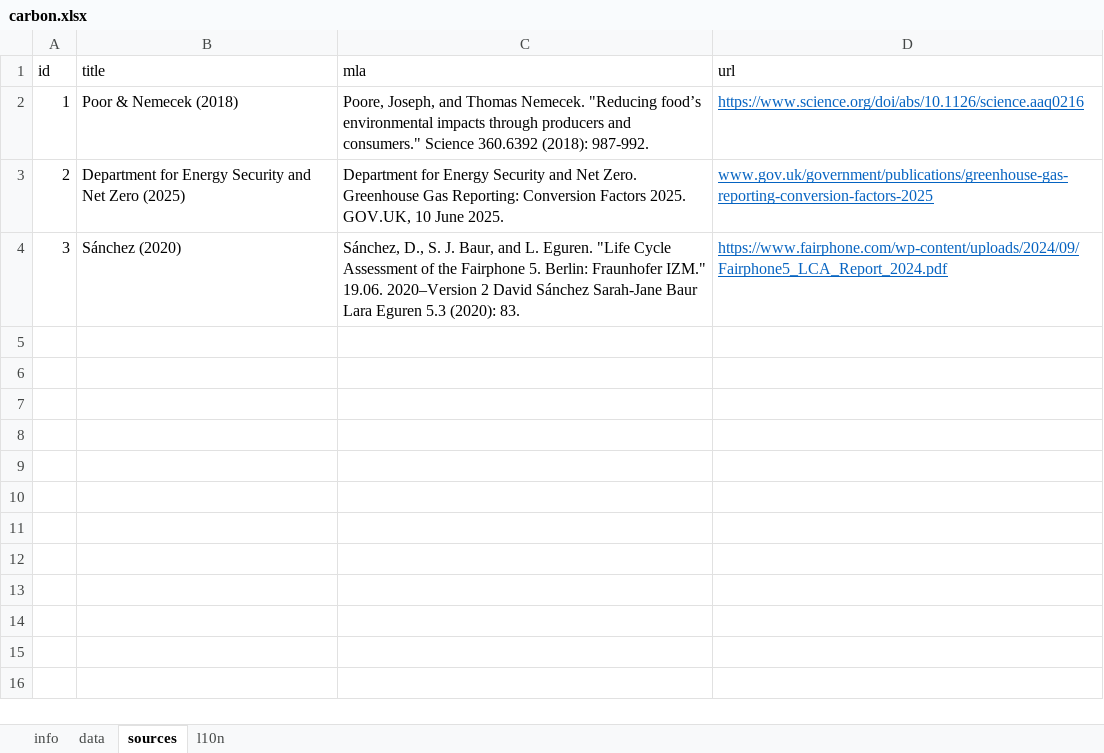
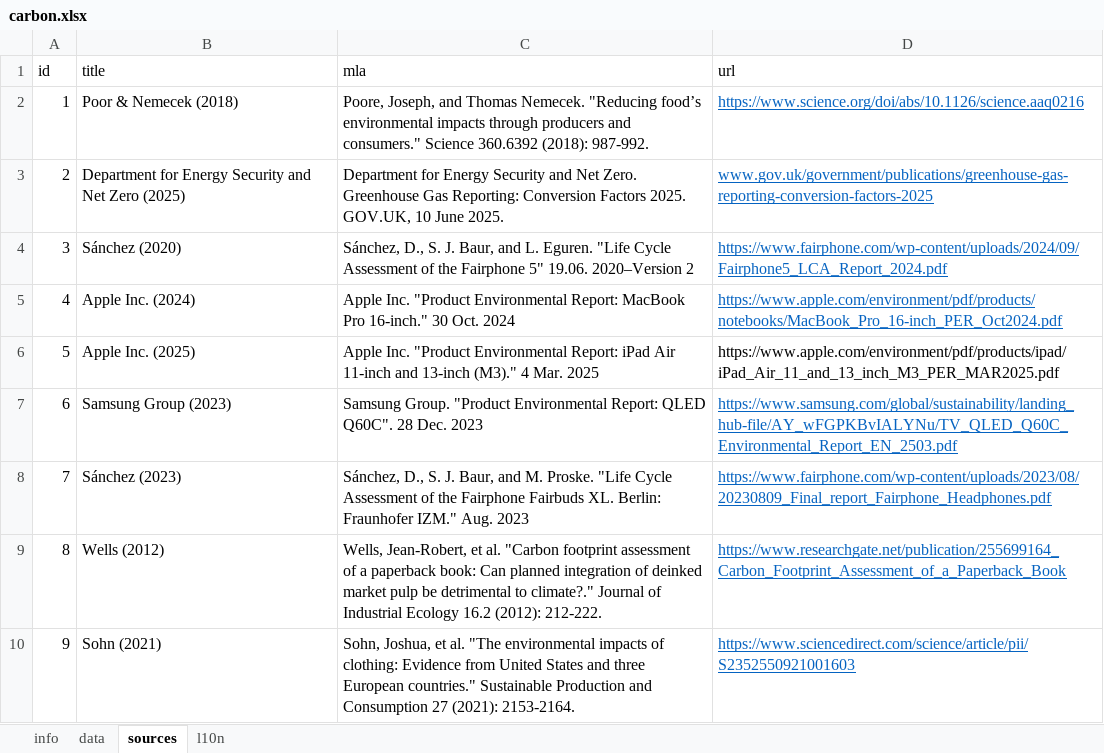
Before and after one commit to WesselvanDam/carbon-guessr-app, an Excel workbook: data/src/carbon.xlsx, sheet sources, drawn as a sheet; values as stored, in another font and other column widths than the file's, no borders; the diff names each change by its address in the sheet, - before the commit and + after, or states it on an @@ line.

```diff
--- a/data/src/carbon.xlsx (sheet sources)
+++ b/data/src/carbon.xlsx (sheet sources)
-C4 (mla): …the Fairphone 5. Berlin: Fraunhofer IZM." 19.06. 2020–Version 2 David Sánchez Sarah-Jane Baur Lara Eguren 5.3 (2020): 83.
+C4 (mla): …the Fairphone 5" 19.06. 2020–Version 2
+row 5: 4 | Apple Inc. (2024) | Apple Inc. "Product Environmental Report: MacBook Pro 16-inch." 30 Oct. 2024 | https://www.apple.com/environment/pdf/products/notebooks/MacBook_Pro_16-inch_PER_Oct2024.pdf
+row 6: 5 | Apple Inc. (2025) | Apple Inc. "Product Environmental Report: iPad Air 11-inch and 13-inch (M3)." 4 Mar. 2025 | https://www.apple.com/environment/pdf/products/ipad/iPad_Air_11_and_13_inch_M3_PER_MAR2025.pdf
+row 7: 6 | Samsung Group (2023) | Samsung Group. "Product Environmental Report: QLED Q60C". 28 Dec. 2023 | https://www.samsung.com/global/sustainability/landing_hub-file/AY_wFGPKBvIALYNu/TV_QLED_Q60C_Environmental_Report_EN_2503.pdf
+row 8: 7 | Sánchez (2023) | Sánchez, D., S. J. Baur, and M. Proske. "Life Cycle Assessment of the Fairphone Fairbuds XL. Berlin: Fraunhofer IZM." Aug. 2023 | https://www.fairphone.com/wp-content/uploads/2023/08/20230809_Final_report_Fairphone_Headphones.pdf
+row 9: 8 | Wells (2012) | Wells, Jean‐Robert, et al. "Carbon footprint assessment of a paperback book: Can planned integration of deinked market pulp be detrimental to climate?." Journal of Industrial Ecology 16.2 (2012): 212-222. | https://www.researchgate.net/publication/255699164_Carbon_Footprint_Assessment_of_a_Paperback_Book
+row 10: 9 | Sohn (2021) | Sohn, Joshua, et al. "The environmental impacts of clothing: Evidence from United States and three European countries." Sustainable Production and Consumption 27 (2021): 2153-2164. | https://www.sciencedirect.com/science/article/pii/S2352550921001603
```
Also changed, not shown: sheet data, sheet l10n, 30 other files.
